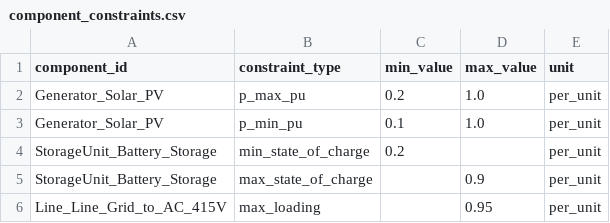
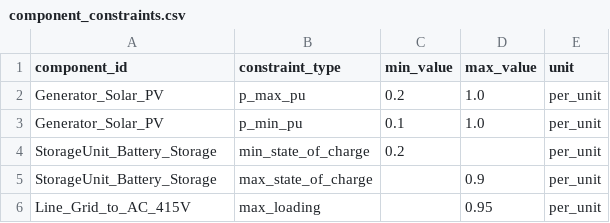
Before and after one commit to tinegachris/hybrid_renewable_pypsa, a CSV file: hybrid_renewable_pypsa/data/component_constraints.csv, drawn as a sheet.

Commit message:
fix: update line naming in component constraints for consistency

```diff
--- a/hybrid_renewable_pypsa/data/component_constraints.csv
+++ b/hybrid_renewable_pypsa/data/component_constraints.csv
@@ -5,2 +5,2 @@ StorageUnit_Battery_Storage,min_state_of_charge,0.2,,per_unit
 StorageUnit_Battery_Storage,max_state_of_charge,,0.9,per_unit
-Line_Line_Grid_to_AC_415V,max_loading,,0.95,per_unit
+Line_Grid_to_AC_415V,max_loading,,0.95,per_unit
```
